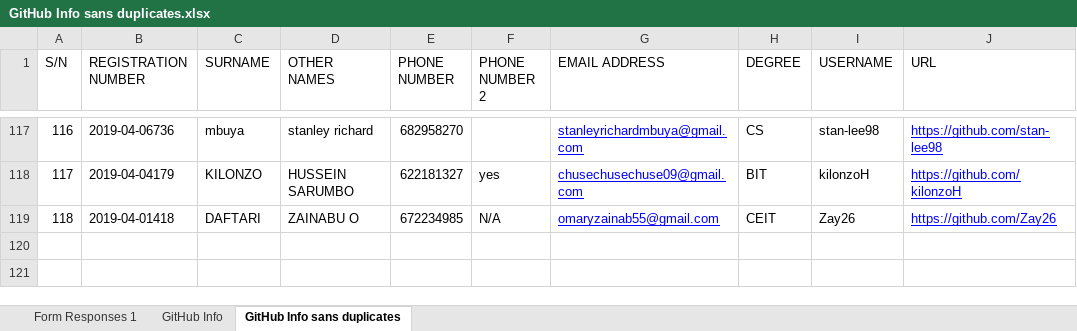
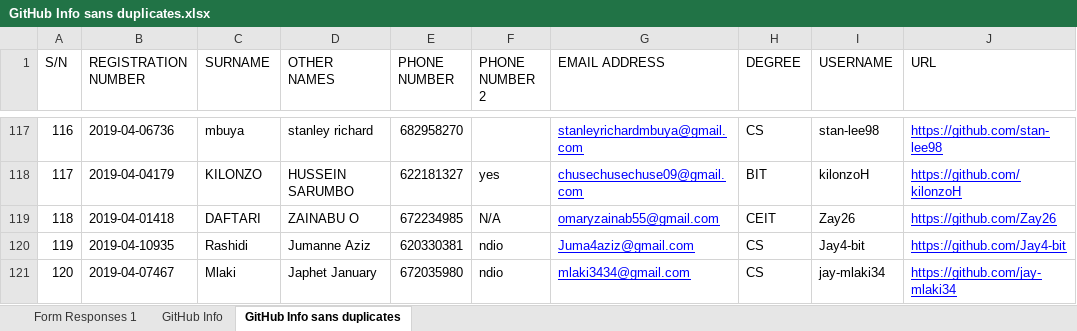
Before and after one commit to jlungo/staffcard, an Excel workbook: CS335/GitHub Info sans duplicates.xlsx, sheet GitHub Info sans duplicates, drawn as a sheet; only a part is shown, gaps mark what is left out; values as stored, in another font and other column widths than the file's, no borders; the diff names each change by its address in the sheet, - before the commit and + after, or states it on an @@ line.

Commit message:
added name

```diff
--- a/CS335/GitHub Info sans duplicates.xlsx (sheet GitHub Info sans duplicates)
+++ b/CS335/GitHub Info sans duplicates.xlsx (sheet GitHub Info sans duplicates)
+row 120: 119 | 2019-04-10935 | Rashidi | Jumanne Aziz | 620330381 | ndio | Juma4aziz@gmail.com | CS | Jay4-bit | https://github.com/Jay4-bit
+row 121: 120 | 2019-04-07467 | Mlaki | Japhet January | 672035980 | ndio | mlaki3434@gmail.com | CS | jay-mlaki34 | https://github.com/jay-mlaki34
```
